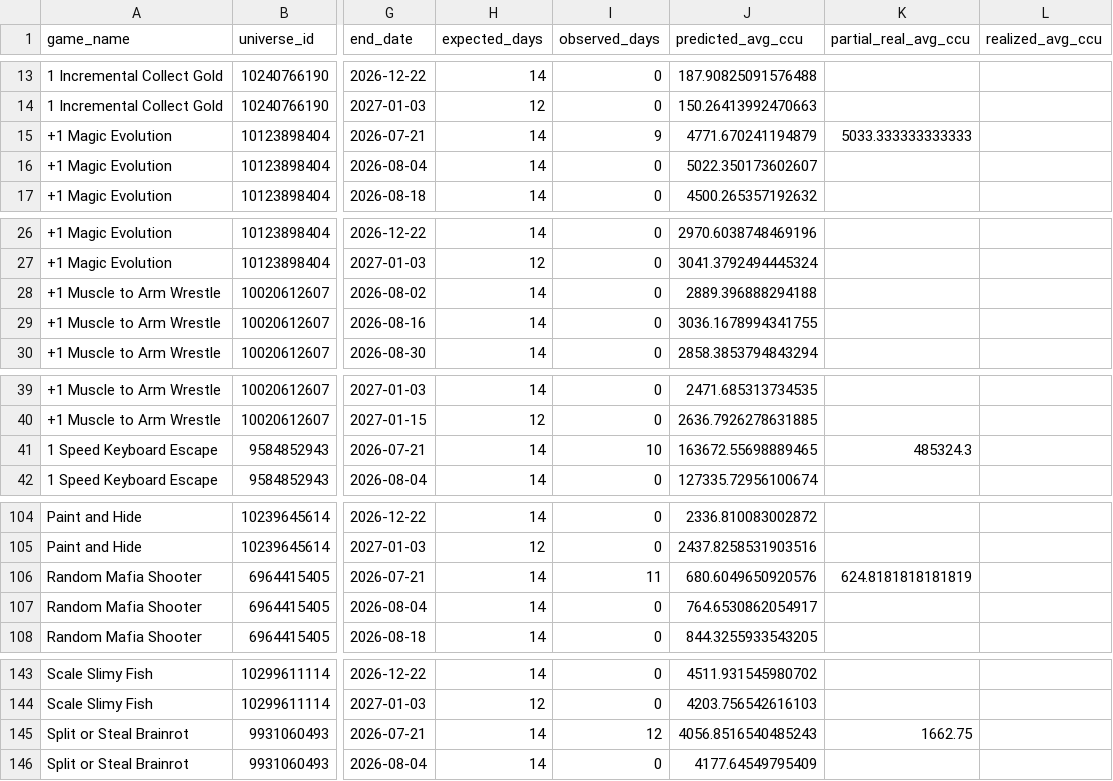
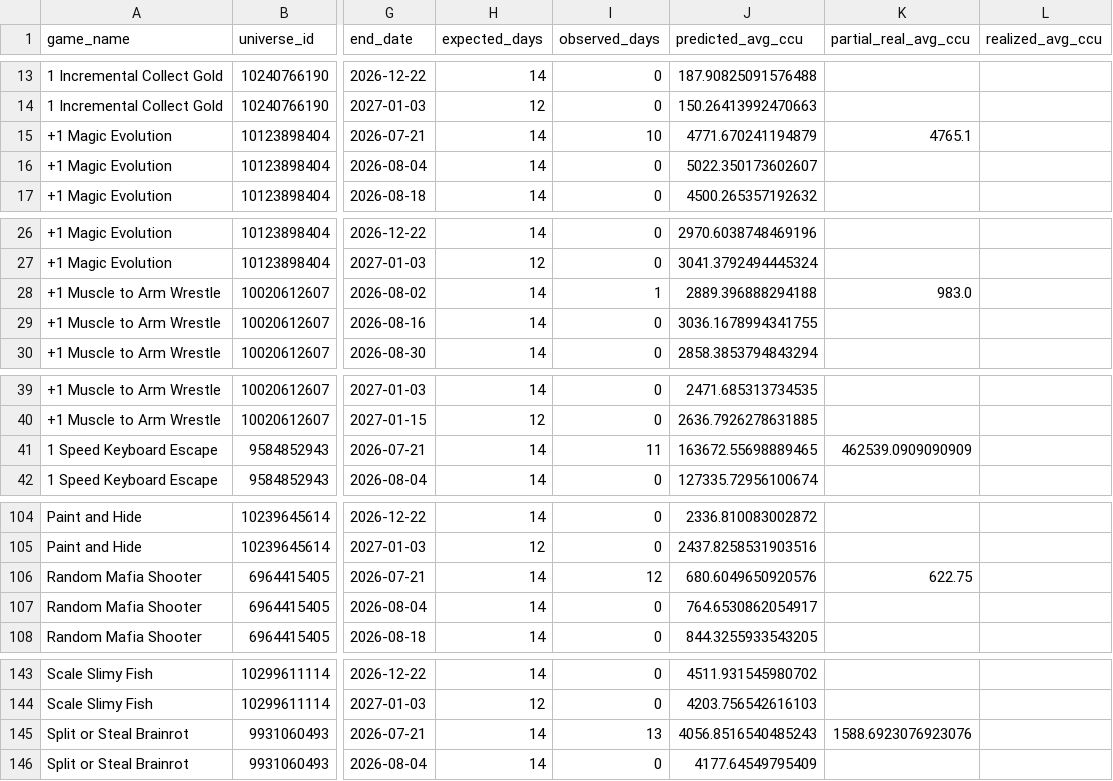
Before and after one commit to lx920/forecast-dashboard, a CSV file: forecast_validation.csv, drawn as a sheet; only a part is shown, gaps mark what is left out; the diff names each change by its address in the sheet, - before the commit and + after, or states it on an @@ line.

```diff
--- a/forecast_validation.csv
+++ b/forecast_validation.csv
-I15 (observed_days): 9
+I15 (observed_days): 10
-K15 (partial_real_avg_ccu): 5033.333333333333
+K15 (partial_real_avg_ccu): 4765.1
-I28 (observed_days): 0
+I28 (observed_days): 1
-K28 (partial_real_avg_ccu): (empty)
+K28 (partial_real_avg_ccu): 983.0
-I41 (observed_days): 10
+I41 (observed_days): 11
-K41 (partial_real_avg_ccu): 485324.3
+K41 (partial_real_avg_ccu): 462539.0909090909
-I106 (observed_days): 11
+I106 (observed_days): 12
-K106 (partial_real_avg_ccu): 624.8181818181819
+K106 (partial_real_avg_ccu): 622.75
-I145 (observed_days): 12
+I145 (observed_days): 13
-K145 (partial_real_avg_ccu): 1662.75
+K145 (partial_real_avg_ccu): 1588.6923076923076
```
Also changed, not shown: 2 other files.
